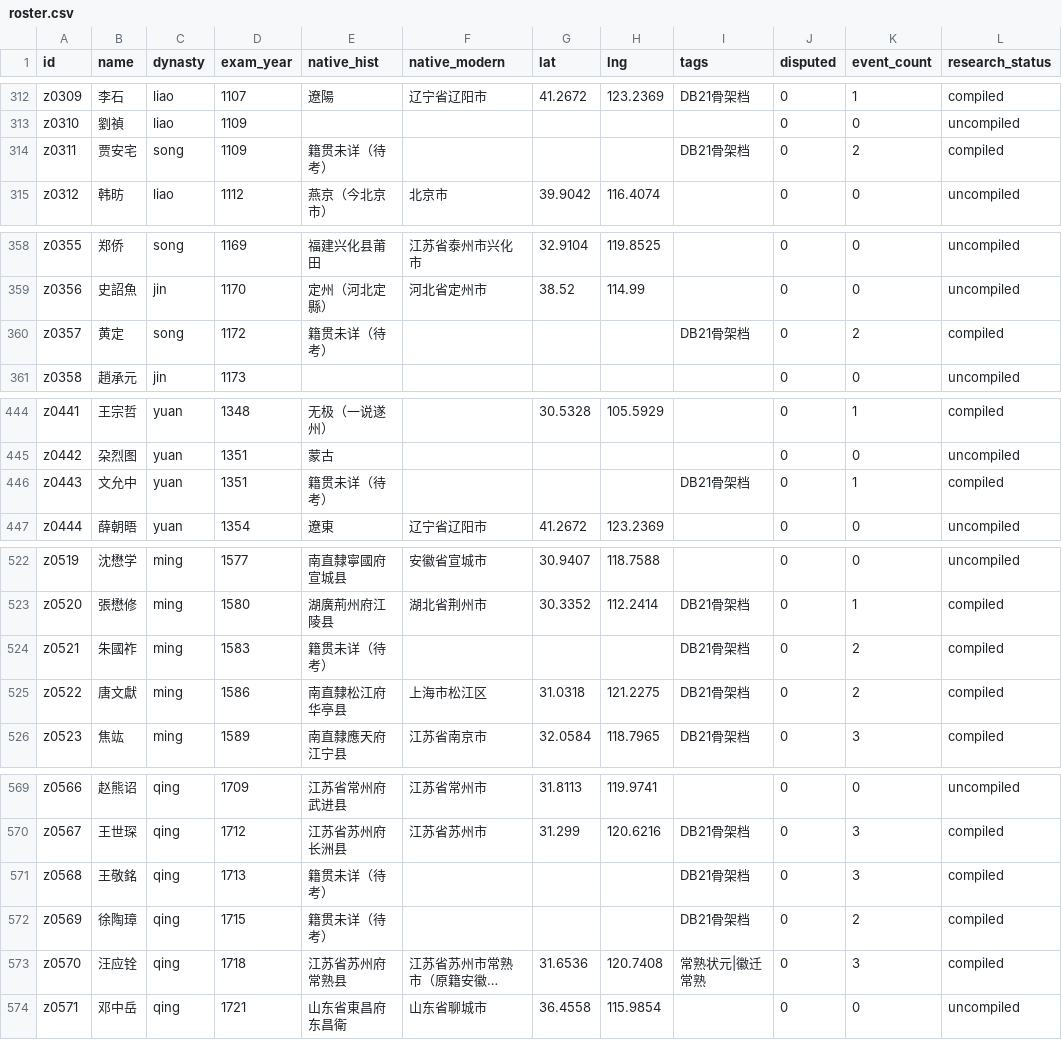
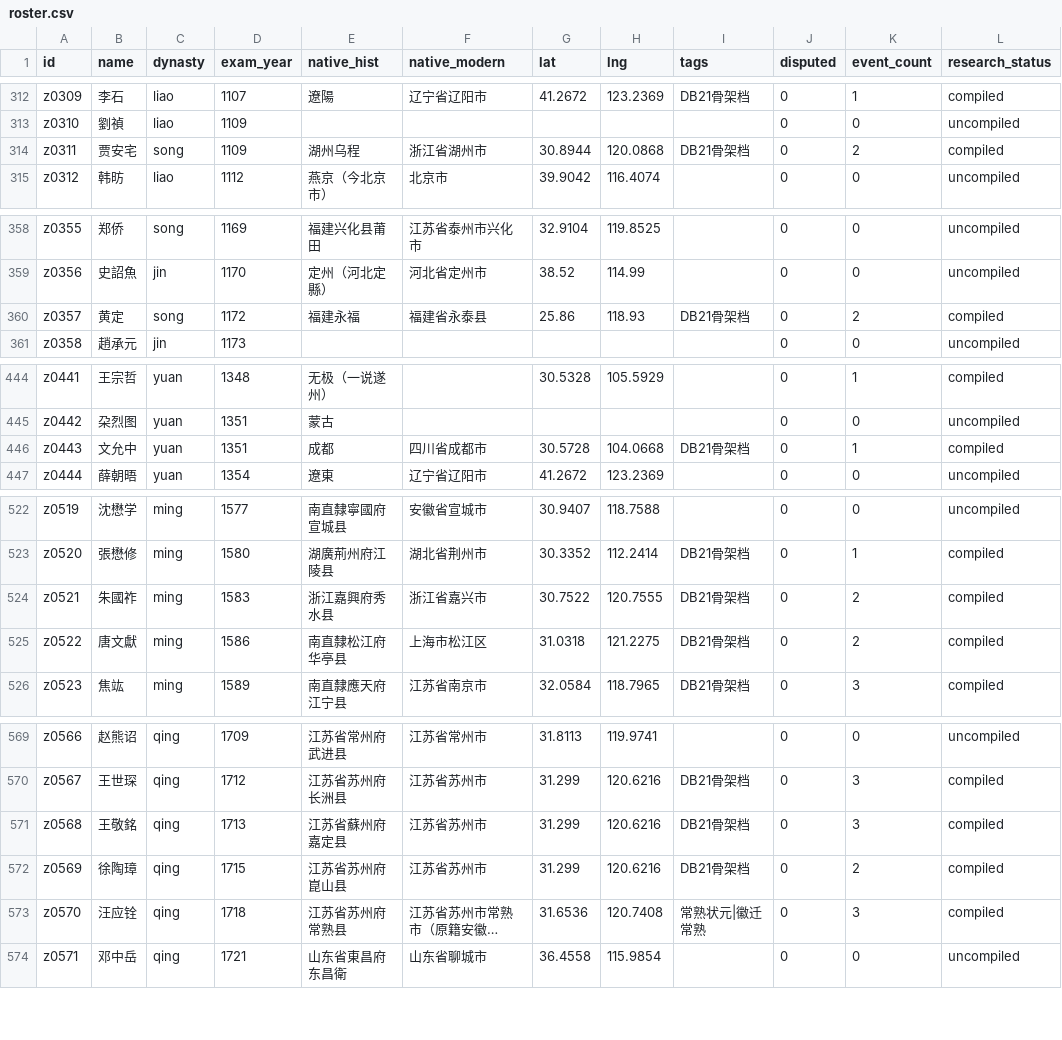
Before and after one commit to wakakacoding/zhuangyuan-galaxy, a CSV file: public/data/open/roster.csv, drawn as a sheet; only a part is shown, gaps mark what is left out; long unchanged cells end in …; the diff covers the shown part only; the diff names each change by its address in the sheet, - before the commit and + after, or states it on an @@ line.

Commit message:
fix: DB21 骨架档籍贯占位顶掉名录真实籍贯，geo 丢 18 点（T25 复测）
- 18 份骨架档 native_hist「籍贯未详（待考）」占位改回名录真实值（z0311 湖州乌程等）
- 名录真无籍贯的 17 份占位合法保留
- build-data 新增 §7e 守卫：档写占位而名录有真实籍贯即 err（注入实测拦截）
- geo.json 404→422 点、归属 422/422；verify:maps 61/3→64/0
- 缺陷自 4827d13 起已上线线上（地图少 18 点），本修复 push 后自动恢复

```diff
--- a/public/data/open/roster.csv
+++ b/public/data/open/roster.csv
-E314 (native_hist): 籍贯未详（待考）
+E314 (native_hist): 湖州乌程
-F314 (native_modern): (empty)
+F314 (native_modern): 浙江省湖州市
-G314 (lat): (empty)
+G314 (lat): 30.8944
-H314 (lng): (empty)
+H314 (lng): 120.0868
-E360 (native_hist): 籍贯未详（待考）
+E360 (native_hist): 福建永福
-F360 (native_modern): (empty)
+F360 (native_modern): 福建省永泰县
-G360 (lat): (empty)
+G360 (lat): 25.86
-H360 (lng): (empty)
+H360 (lng): 118.93
-E446 (native_hist): 籍贯未详（待考）
+E446 (native_hist): 成都
-F446 (native_modern): (empty)
+F446 (native_modern): 四川省成都市
-G446 (lat): (empty)
+G446 (lat): 30.5728
-H446 (lng): (empty)
+H446 (lng): 104.0668
-E524 (native_hist): 籍贯未详（待考）
+E524 (native_hist): 浙江嘉興府秀水县
-F524 (native_modern): (empty)
+F524 (native_modern): 浙江省嘉兴市
-G524 (lat): (empty)
+G524 (lat): 30.7522
-H524 (lng): (empty)
+H524 (lng): 120.7555
-E571 (native_hist): 籍贯未详（待考）
+E571 (native_hist): 江苏省蘇州府嘉定县
-F571:F572 (native_modern): (empty)
+F571:F572 (native_modern): 江苏省苏州市
-G571:G572 (lat): (empty)
+G571:G572 (lat): 31.299
-H571:H572 (lng): (empty)
+H571:H572 (lng): 120.6216
-E572 (native_hist): 籍贯未详（待考）
+E572 (native_hist): 江苏省苏州府崑山县
```
Also changed, not shown: 48 edited cells elsewhere in this file, 41 other files.
